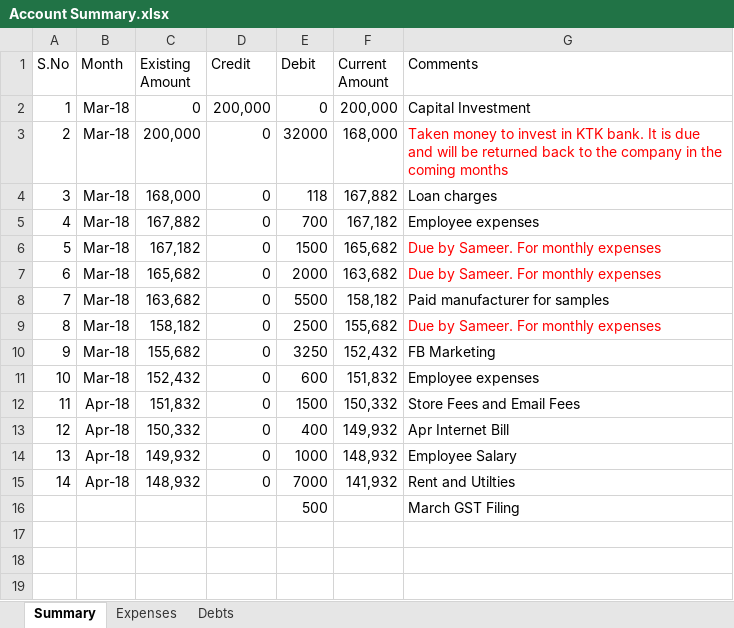
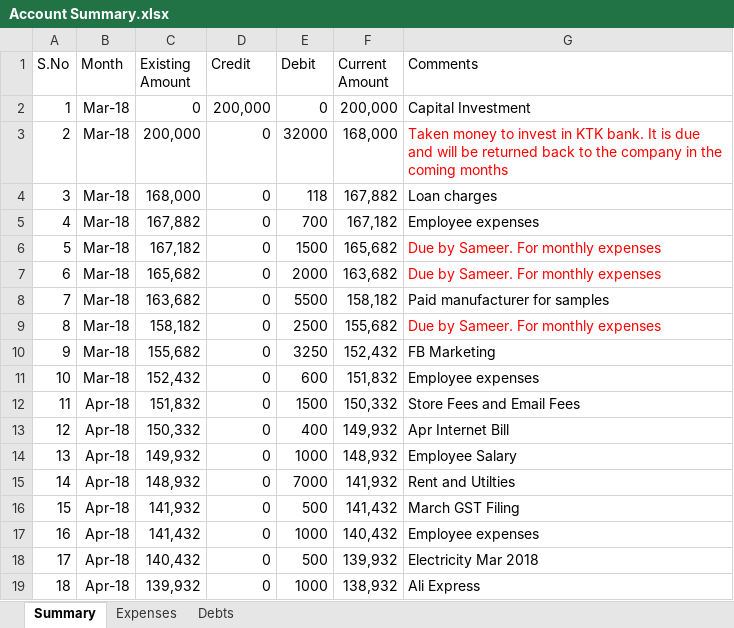
Before and after one commit to shaiksameercse/framework, an Excel workbook: Financials/2018/Account Summary.xlsx, sheet Summary, drawn as a sheet; values as stored, in another font and other column widths than the file's, no borders; removed rows and columns are numbered as before the commit, all else as after; the diff names each change by its address in the sheet, - before the commit and + after, or states it on an @@ line.

Commit message:
updated

```diff
--- a/Financials/2018/Account Summary.xlsx (sheet Summary)
+++ b/Financials/2018/Account Summary.xlsx (sheet Summary)
-row 16:  |  |  |  | 500 |  | March GST Filing
+row 16: 15 | Apr-18 | 141,932 | 0 | 500 | 141,432 | March GST Filing
+row 17: 16 | Apr-18 | 141,432 | 0 | 1000 | 140,432 | Employee expenses
+row 18: 17 | Apr-18 | 140,432 | 0 | 500 | 139,932 | Electricity Mar 2018
+row 19: 18 | Apr-18 | 139,932 | 0 | 1000 | 138,932 | Ali Express
```
